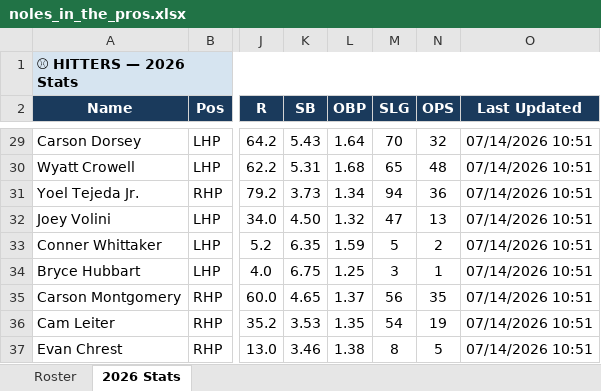
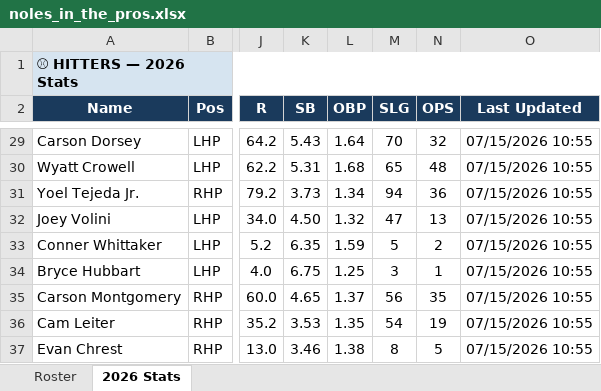
Before and after one commit to JohnVNoles/noles-in-the-show, an Excel workbook: noles_in_the_pros.xlsx, sheet 2026 Stats, drawn as a sheet; only a part is shown, gaps mark what is left out; values as stored, in another font and other column widths than the file's, no borders; the diff covers the shown part only; the diff names each change by its address in the sheet, - before the commit and + after, or states it on an @@ line.

```diff
--- a/noles_in_the_pros.xlsx (sheet 2026 Stats)
+++ b/noles_in_the_pros.xlsx (sheet 2026 Stats)
-O29:O37 (Last Updated): 07/14/2026 10:51
+O29:O37 (Last Updated): 07/15/2026 10:55
```
Also changed, not shown: 23 edited cells elsewhere in this sheet, 3 other files.
